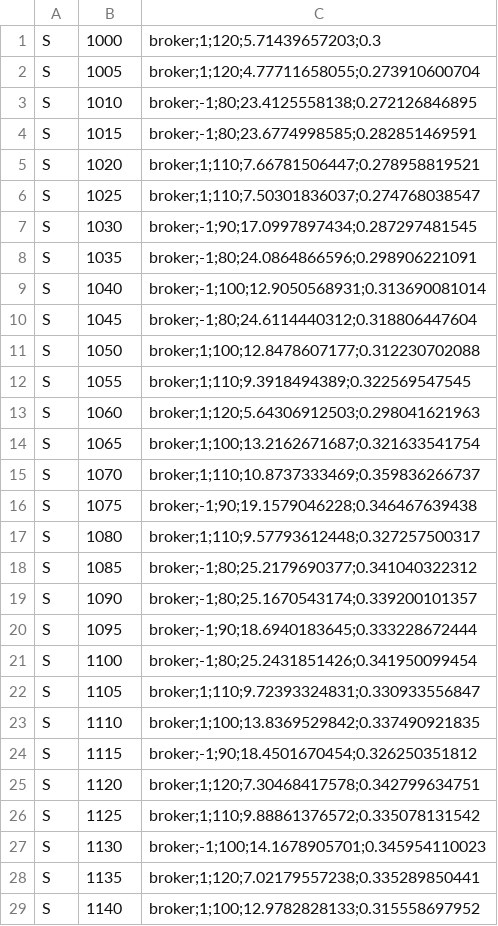
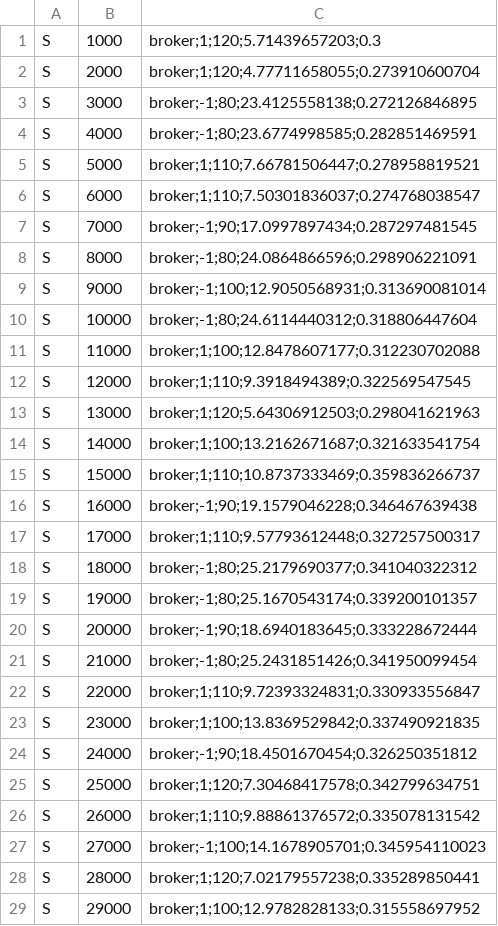
Before and after one commit to hanzhiw/2015UChicagoTradingCompetition, a CSV file: optionsCase/market-data/case1SampleData.csv, drawn as a sheet; only a part is shown; the diff covers the shown part only.

Commit message:
updated case 1 sample data

```diff
--- a/optionsCase/market-data/case1SampleData.csv
+++ b/optionsCase/market-data/case1SampleData.csv
@@ -1,29 +1,29 @@
 S,1000,broker;1;120;5.71439657203;0.3
-S,1005,broker;1;120;4.77711658055;0.273910600704
-S,1010,broker;-1;80;23.4125558138;0.272126846895
-S,1015,broker;-1;80;23.6774998585;0.282851469591
-S,1020,broker;1;110;7.66781506447;0.278958819521
-S,1025,broker;1;110;7.50301836037;0.274768038547
-S,1030,broker;-1;90;17.0997897434;0.287297481545
-S,1035,broker;-1;80;24.0864866596;0.298906221091
-S,1040,broker;-1;100;12.9050568931;0.313690081014
-S,1045,broker;-1;80;24.6114440312;0.318806447604
-S,1050,broker;1;100;12.8478607177;0.312230702088
-S,1055,broker;1;110;9.3918494389;0.322569547545
-S,1060,broker;1;120;5.64306912503;0.298041621963
-S,1065,broker;1;100;13.2162671687;0.321633541754
-S,1070,broker;1;110;10.8737333469;0.359836266737
-S,1075,broker;-1;90;19.1579046228;0.346467639438
-S,1080,broker;1;110;9.57793612448;0.327257500317
-S,1085,broker;-1;80;25.2179690377;0.341040322312
-S,1090,broker;-1;80;25.1670543174;0.339200101357
-S,1095,broker;-1;90;18.6940183645;0.333228672444
-S,1100,broker;-1;80;25.2431851426;0.341950099454
-S,1105,broker;1;110;9.72393324831;0.330933556847
-S,1110,broker;1;100;13.8369529842;0.337490921835
-S,1115,broker;-1;90;18.4501670454;0.326250351812
-S,1120,broker;1;120;7.30468417578;0.342799634751
-S,1125,broker;1;110;9.88861376572;0.335078131542
-S,1130,broker;-1;100;14.1678905701;0.345954110023
-S,1135,broker;1;120;7.02179557238;0.335289850441
-S,1140,broker;1;100;12.9782828133;0.315558697952
+S,2000,broker;1;120;4.77711658055;0.273910600704
+S,3000,broker;-1;80;23.4125558138;0.272126846895
+S,4000,broker;-1;80;23.6774998585;0.282851469591
+S,5000,broker;1;110;7.66781506447;0.278958819521
+S,6000,broker;1;110;7.50301836037;0.274768038547
+S,7000,broker;-1;90;17.0997897434;0.287297481545
+S,8000,broker;-1;80;24.0864866596;0.298906221091
+S,9000,broker;-1;100;12.9050568931;0.313690081014
+S,10000,broker;-1;80;24.6114440312;0.318806447604
+S,11000,broker;1;100;12.8478607177;0.312230702088
+S,12000,broker;1;110;9.3918494389;0.322569547545
+S,13000,broker;1;120;5.64306912503;0.298041621963
+S,14000,broker;1;100;13.2162671687;0.321633541754
+S,15000,broker;1;110;10.8737333469;0.359836266737
+S,16000,broker;-1;90;19.1579046228;0.346467639438
+S,17000,broker;1;110;9.57793612448;0.327257500317
+S,18000,broker;-1;80;25.2179690377;0.341040322312
+S,19000,broker;-1;80;25.1670543174;0.339200101357
+S,20000,broker;-1;90;18.6940183645;0.333228672444
+S,21000,broker;-1;80;25.2431851426;0.341950099454
+S,22000,broker;1;110;9.72393324831;0.330933556847
+S,23000,broker;1;100;13.8369529842;0.337490921835
+S,24000,broker;-1;90;18.4501670454;0.326250351812
+S,25000,broker;1;120;7.30468417578;0.342799634751
+S,26000,broker;1;110;9.88861376572;0.335078131542
+S,27000,broker;-1;100;14.1678905701;0.345954110023
+S,28000,broker;1;120;7.02179557238;0.335289850441
+S,29000,broker;1;100;12.9782828133;0.315558697952
```
Also changed, not shown: 72 edited cells elsewhere in this file.
